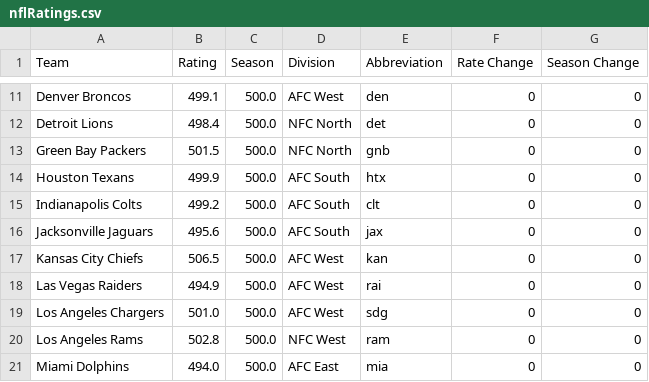
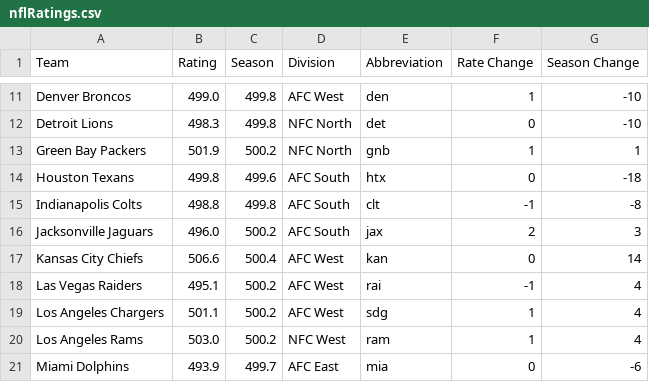
Before and after one commit to vinr515/NFL-Model, a CSV file: gameData/nflRatings.csv, drawn as a sheet; only a part is shown, gaps mark what is left out; the diff covers the shown part only; the diff names each change by its address in the sheet, - before the commit and + after, or states it on an @@ line.

Commit message:
Fixed Injuries to work without season starters

```diff
--- a/gameData/nflRatings.csv
+++ b/gameData/nflRatings.csv
-B11 (Rating): 499.1
+B11 (Rating): 499.0
-C11:C12 (Season): 500.0
+C11:C12 (Season): 499.8
-F11 (Rate Change): 0
+F11 (Rate Change): 1
-G11:G12 (Season Change): 0
+G11:G12 (Season Change): -10
-B12 (Rating): 498.4
+B12 (Rating): 498.3
-B13 (Rating): 501.5
+B13 (Rating): 501.9
-C13 (Season): 500.0
+C13 (Season): 500.2
-F13 (Rate Change): 0
+F13 (Rate Change): 1
-G13 (Season Change): 0
+G13 (Season Change): 1
-B14 (Rating): 499.9
+B14 (Rating): 499.8
-C14 (Season): 500.0
+C14 (Season): 499.6
-G14 (Season Change): 0
+G14 (Season Change): -18
-B15 (Rating): 499.2
+B15 (Rating): 498.8
-C15 (Season): 500.0
+C15 (Season): 499.8
-F15 (Rate Change): 0
+F15 (Rate Change): -1
-G15 (Season Change): 0
+G15 (Season Change): -8
-B16 (Rating): 495.6
+B16 (Rating): 496.0
-C16 (Season): 500.0
+C16 (Season): 500.2
-F16 (Rate Change): 0
+F16 (Rate Change): 2
-G16 (Season Change): 0
+G16 (Season Change): 3
-B17 (Rating): 506.5
+B17 (Rating): 506.6
-C17 (Season): 500.0
+C17 (Season): 500.4
-G17 (Season Change): 0
+G17 (Season Change): 14
-B18 (Rating): 494.9
+B18 (Rating): 495.1
-C18:C20 (Season): 500.0
+C18:C20 (Season): 500.2
-F18 (Rate Change): 0
+F18 (Rate Change): -1
-G18:G20 (Season Change): 0
+G18:G20 (Season Change): 4
-B19 (Rating): 501.0
+B19 (Rating): 501.1
-F19:F20 (Rate Change): 0
+F19:F20 (Rate Change): 1
-B20 (Rating): 502.8
+B20 (Rating): 503.0
-B21 (Rating): 494.0
+B21 (Rating): 493.9
-C21 (Season): 500.0
+C21 (Season): 499.7
-G21 (Season Change): 0
+G21 (Season Change): -6
```
Also changed, not shown: 1 added row, 1 removed row and 70 edited cells elsewhere in this file, 5 other files.
